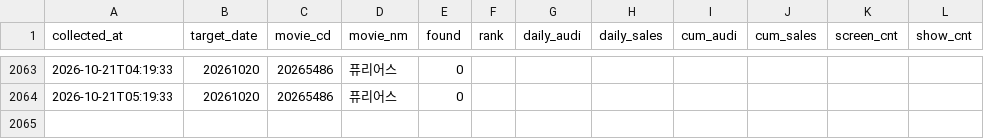
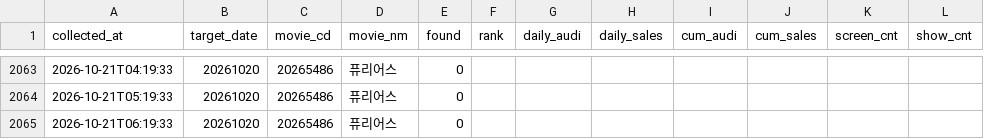
Before and after one commit to haean-hub/haean, a CSV file: data/member_snapshots.csv, drawn as a sheet; only a part is shown, gaps mark what is left out; the diff names each change by its address in the sheet, - before the commit and + after, or states it on an @@ line.

```diff
--- a/data/member_snapshots.csv
+++ b/data/member_snapshots.csv
+row 2065: 2026-10-21T06:19:33 | 20261020 | 20265486 | 퓨리어스 | 0
```
Also changed, not shown: data/competitors.csv, data/hourly.csv, 1 other file.
